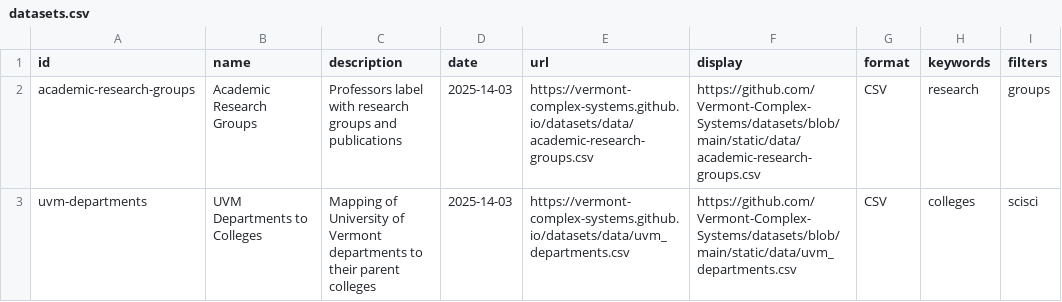
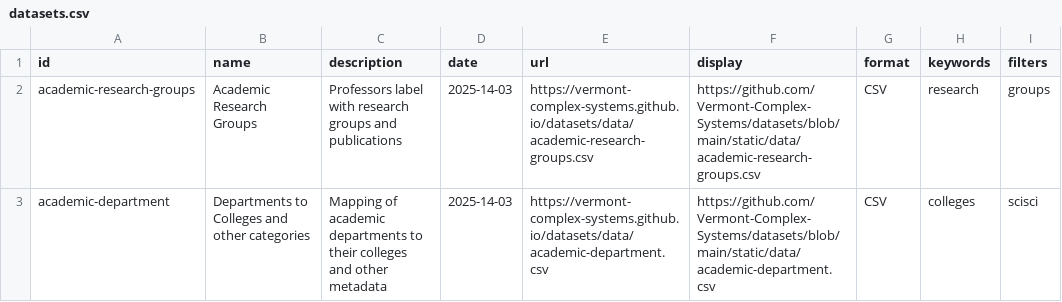
Before and after one commit to Vermont-Complex-Systems/datasets, a CSV file: src/data/datasets.csv, drawn as a sheet.

```diff
--- a/src/data/datasets.csv
+++ b/src/data/datasets.csv
@@ -2,2 +2,2 @@ id,name,description,date,url,display,format,keywords,filters
 academic-research-groups,Academic Research Groups,Professors label with research groups and publications,2025-14-03,https://vermont-complex-systems.github.io/datasets/data/academic-research-groups.csv,https://github.com/Vermont-Complex-Systems/datasets/blob/main/static/data/academic-research-groups.csv,CSV,research,groups
-uvm-departments,UVM Departments to Colleges,Mapping of University of Vermont departments to their parent colleges,2025-14-03,https://vermont-complex-systems.github.io/datasets/data/uvm_departments.csv,https://github.com/Vermont-Complex-Systems/datasets/blob/main/static/data/uvm_departments.csv,CSV,colleges,scisci
+academic-department,Departments to Colleges and other categories,Mapping of academic departments to their colleges and other metadata,2025-14-03,https://vermont-complex-systems.github.io/datasets/data/academic-department.csv,https://github.com/Vermont-Complex-Systems/datasets/blob/main/static/data/academic-department.csv,CSV,colleges,scisci
```
Also changed, not shown: 4 other files.
